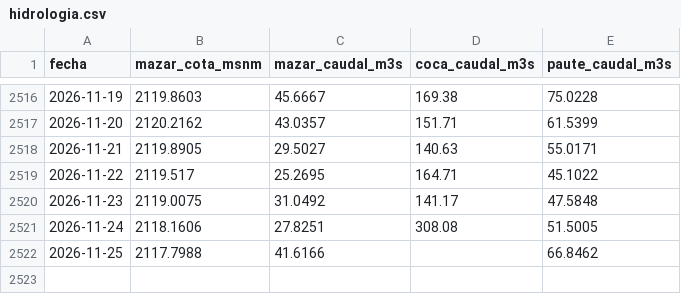
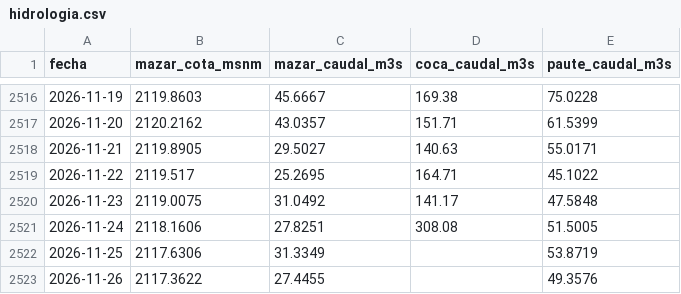
Before and after one commit to jp1309/cenace-operacion, a CSV file: data/hidrologia.csv, drawn as a sheet; only a part is shown, gaps mark what is left out.

```diff
--- a/data/hidrologia.csv
+++ b/data/hidrologia.csv
@@ -2521,2 +2521,3 @@
 2026-11-24,2118.1606,27.8251,308.08,51.5005
-2026-11-25,2117.7988,41.6166,,66.8462
+2026-11-25,2117.6306,31.3349,,53.8719
+2026-11-26,2117.3622,27.4455,,49.3576
```
Also changed, not shown: data/diario_curva.csv, data/diario_detalle.csv, 4 other files.
